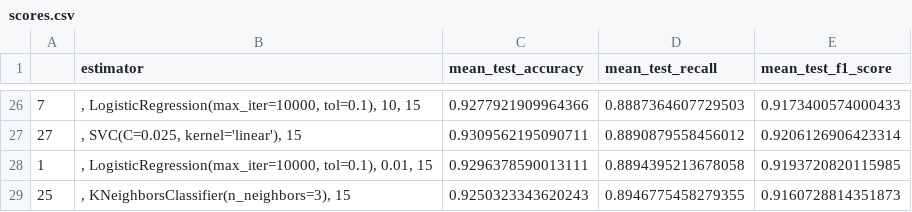
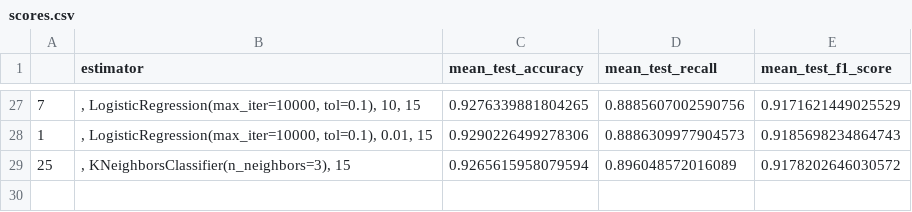
Before and after one commit to JosefWildgruber/coding-challenge, a CSV file: trained_models/scores.csv, drawn as a sheet; only a part is shown, gaps mark what is left out; the diff covers the shown part only.

```diff
--- a/trained_models/scores.csv
+++ b/trained_models/scores.csv
@@ -26,4 +27,3 @@
-7,", LogisticRegression(max_iter=10000, tol=0.1), 10, 15",0.9277921909964366,0.8887364607729503,0.9173400574000433
-27,", SVC(C=0.025, kernel='linear'), 15",0.9309562195090711,0.8890879558456012,0.9206126906423314
-1,", LogisticRegression(max_iter=10000, tol=0.1), 0.01, 15",0.9296378590013111,0.8894395213678058,0.9193720820115985
-25,", KNeighborsClassifier(n_neighbors=3), 15",0.9250323343620243,0.8946775458279355,0.9160728814351873
+7,", LogisticRegression(max_iter=10000, tol=0.1), 10, 15",0.9276339881804265,0.8885607002590756,0.9171621449025529
+1,", LogisticRegression(max_iter=10000, tol=0.1), 0.01, 15",0.9290226499278306,0.8886309977904573,0.9185698234864743
+25,", KNeighborsClassifier(n_neighbors=3), 15",0.9265615958079594,0.896048572016089,0.9178202646030572
```
Also changed, not shown: 11 added rows, 10 removed rows and 42 edited cells elsewhere in this file, output/predictions.csv, 7 other files.
